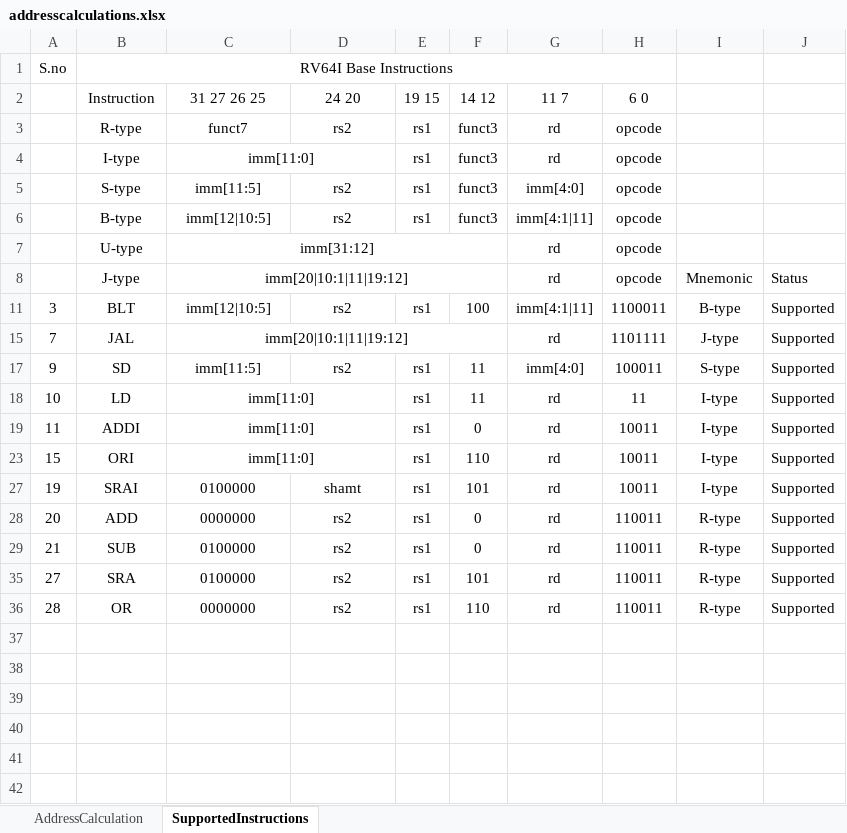
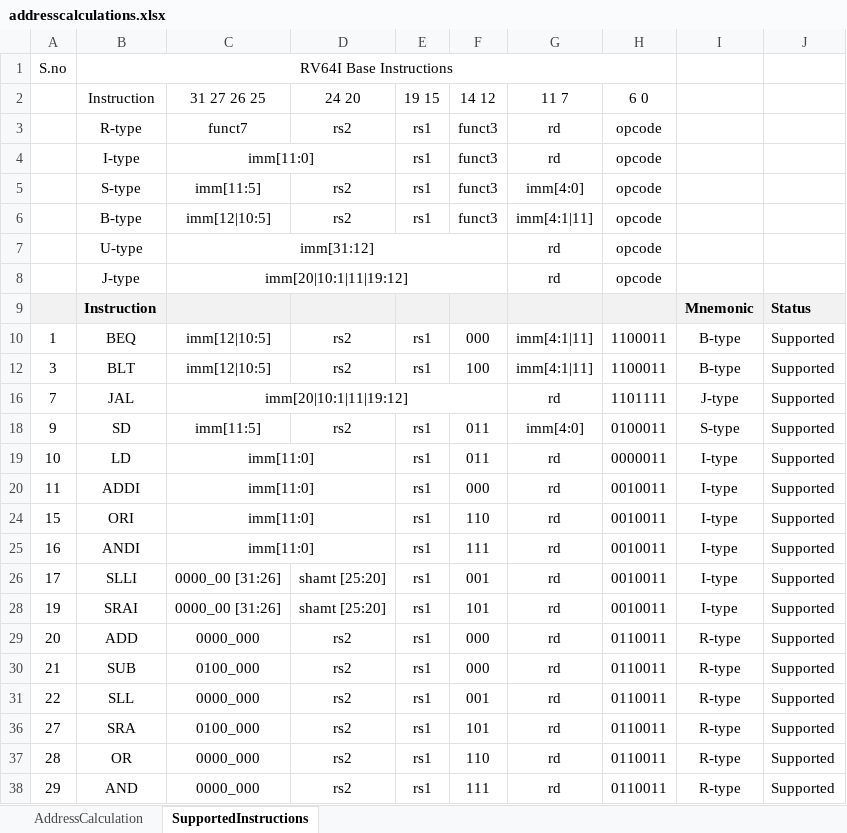
Before and after one commit to harshk-99/aurora, an Excel workbook: util/addresscalculations.xlsx, sheet SupportedInstructions, drawn as a sheet; values as stored, in another font and other column widths than the file's, no borders; addresses are those after the commit; the diff names each change by its address in the sheet, - before the commit and + after, or states it on an @@ line.

Commit message:
docs(addresscalculation.xlsx): this excel reflects currents tate of instructions implemented as well as address clauclations related to logic thief
instructions implemented and address clauclation done inside scriptimp.sh

```diff
--- a/util/addresscalculations.xlsx (sheet SupportedInstructions)
+++ b/util/addresscalculations.xlsx (sheet SupportedInstructions)
-I8: Mnemonic
+I8: (empty)
-J8: Status
+J8: (empty)
+row 9:  | Instruction |  |  |  |  |  |  | Mnemonic | Status
+row 10: 1 | BEQ | imm[12|10:5] | rs2 | rs1 | 000 | imm[4:1|11] | 1100011 | B-type | Supported
-F18:F19: 11
+F18:F19: 011
-H18: 100011
+H18: 0100011
-H19: 11
+H19: 0000011
-F20: 0
+F20: 000
-H20: 10011
+H20: 0010011
-H24: 10011
+H24: 0010011
+row 25: 16 | ANDI | imm[11:0] |  | rs1 | 111 | rd | 0010011 | I-type | Supported
+row 26: 17 | SLLI | 0000_00 [31:26] | shamt [25:20] | rs1 | 001 | rd | 0010011 | I-type | Supported
-C28: 0100000
+C28: 0000_00 [31:26]
-D28: shamt
+D28: shamt [25:20]
-H28: 10011
+H28: 0010011
-C29: 0000000
+C29: 0000_000
-F29:F30: 0
+F29:F30: 000
-H29:H30: 110011
+H29:H30: 0110011
-C30: 0100000
+C30: 0100_000
+row 31: 22 | SLL | 0000_000 | rs2 | rs1 | 001 | rd | 0110011 | R-type | Supported
-C36: 0100000
+C36: 0100_000
-H36:H37: 110011
+H36:H37: 0110011
-C37: 0000000
+C37: 0000_000
+row 38: 29 | AND | 0000_000 | rs2 | rs1 | 111 | rd | 0110011 | R-type | Supported
```
Also changed, not shown: sheet AddressCalculation, hidden cells.
